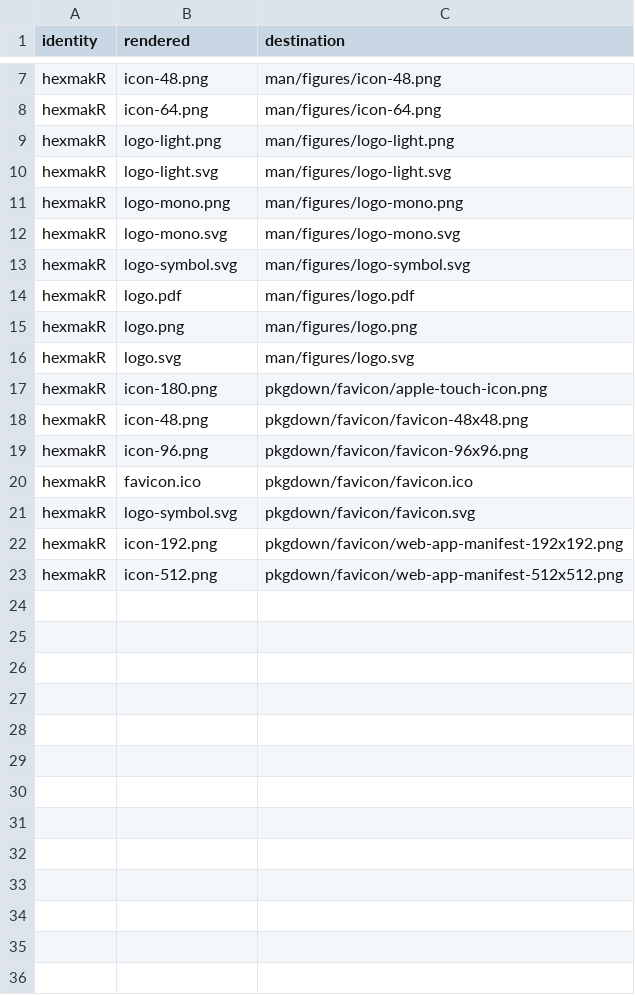
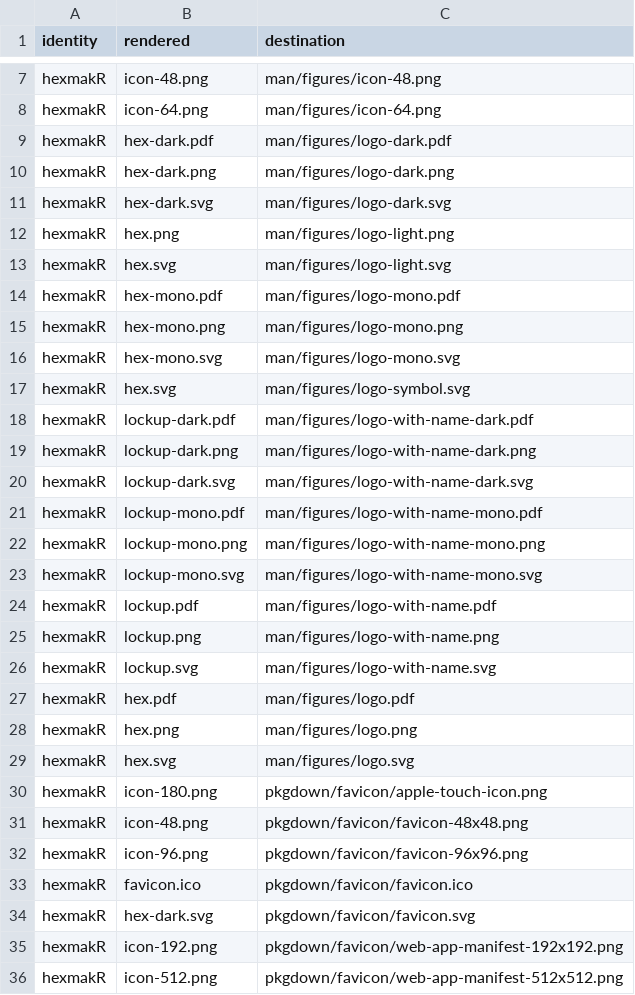
Before and after one commit to CTTIR/hexmakR, a CSV file: tools/branding/assets.csv, drawn as a sheet; only a part is shown, gaps mark what is left out; the diff covers the shown part only.

Commit message:
Update CTTIR branding to Coder Edition v4.1

```diff
--- a/tools/branding/assets.csv
+++ b/tools/branding/assets.csv
@@ -8,10 +8,23 @@ hexmakR,icon-48.png,man/figures/icon-48.png
 hexmakR,icon-64.png,man/figures/icon-64.png
-hexmakR,logo-light.png,man/figures/logo-light.png
-hexmakR,logo-light.svg,man/figures/logo-light.svg
-hexmakR,logo-mono.png,man/figures/logo-mono.png
-hexmakR,logo-mono.svg,man/figures/logo-mono.svg
-hexmakR,logo-symbol.svg,man/figures/logo-symbol.svg
-hexmakR,logo.pdf,man/figures/logo.pdf
-hexmakR,logo.png,man/figures/logo.png
-hexmakR,logo.svg,man/figures/logo.svg
+hexmakR,hex-dark.pdf,man/figures/logo-dark.pdf
+hexmakR,hex-dark.png,man/figures/logo-dark.png
+hexmakR,hex-dark.svg,man/figures/logo-dark.svg
+hexmakR,hex.png,man/figures/logo-light.png
+hexmakR,hex.svg,man/figures/logo-light.svg
+hexmakR,hex-mono.pdf,man/figures/logo-mono.pdf
+hexmakR,hex-mono.png,man/figures/logo-mono.png
+hexmakR,hex-mono.svg,man/figures/logo-mono.svg
+hexmakR,hex.svg,man/figures/logo-symbol.svg
+hexmakR,lockup-dark.pdf,man/figures/logo-with-name-dark.pdf
+hexmakR,lockup-dark.png,man/figures/logo-with-name-dark.png
+hexmakR,lockup-dark.svg,man/figures/logo-with-name-dark.svg
+hexmakR,lockup-mono.pdf,man/figures/logo-with-name-mono.pdf
+hexmakR,lockup-mono.png,man/figures/logo-with-name-mono.png
+hexmakR,lockup-mono.svg,man/figures/logo-with-name-mono.svg
+hexmakR,lockup.pdf,man/figures/logo-with-name.pdf
+hexmakR,lockup.png,man/figures/logo-with-name.png
+hexmakR,lockup.svg,man/figures/logo-with-name.svg
+hexmakR,hex.pdf,man/figures/logo.pdf
+hexmakR,hex.png,man/figures/logo.png
+hexmakR,hex.svg,man/figures/logo.svg
 hexmakR,icon-180.png,pkgdown/favicon/apple-touch-icon.png
@@ -20,3 +33,3 @@ hexmakR,icon-96.png,pkgdown/favicon/favicon-96x96.png
 hexmakR,favicon.ico,pkgdown/favicon/favicon.ico
-hexmakR,logo-symbol.svg,pkgdown/favicon/favicon.svg
+hexmakR,hex-dark.svg,pkgdown/favicon/favicon.svg
 hexmakR,icon-192.png,pkgdown/favicon/web-app-manifest-192x192.png
```
Also changed, not shown: 2 edited cells elsewhere in this file, 46 other files.
